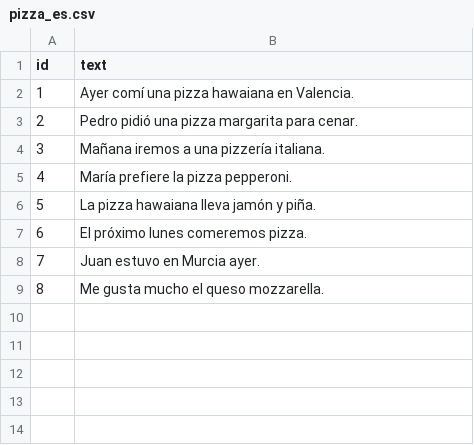
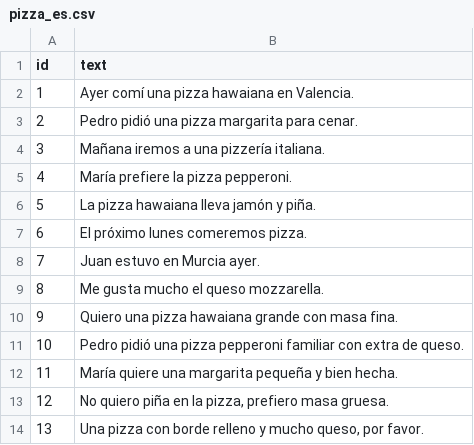
Before and after one commit to NLP-UMUTeam/umuannotator, a CSV file: datasets/pizza_es.csv, drawn as a sheet.

```diff
--- a/datasets/pizza_es.csv
+++ b/datasets/pizza_es.csv
@@ -9 +9,6 @@ id,text
 8,"Me gusta mucho el queso mozzarella."
+9,"Quiero una pizza hawaiana grande con masa fina."
+10,"Pedro pidió una pizza pepperoni familiar con extra de queso."
+11,"María quiere una margarita pequeña y bien hecha."
+12,"No quiero piña en la pizza, prefiero masa gruesa."
+13,"Una pizza con borde relleno y mucho queso, por favor."
```
Also changed, not shown: 21 other files.
